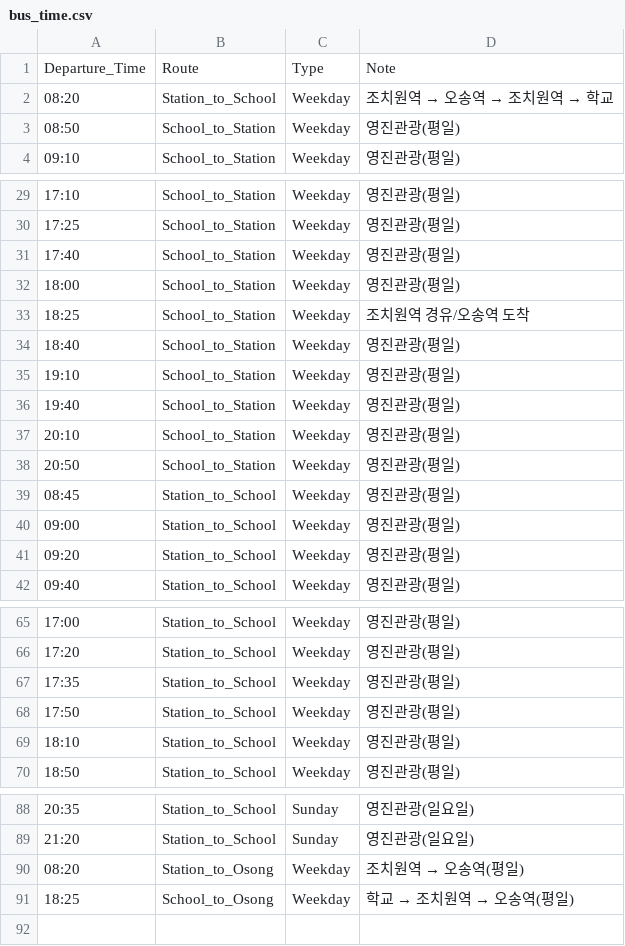
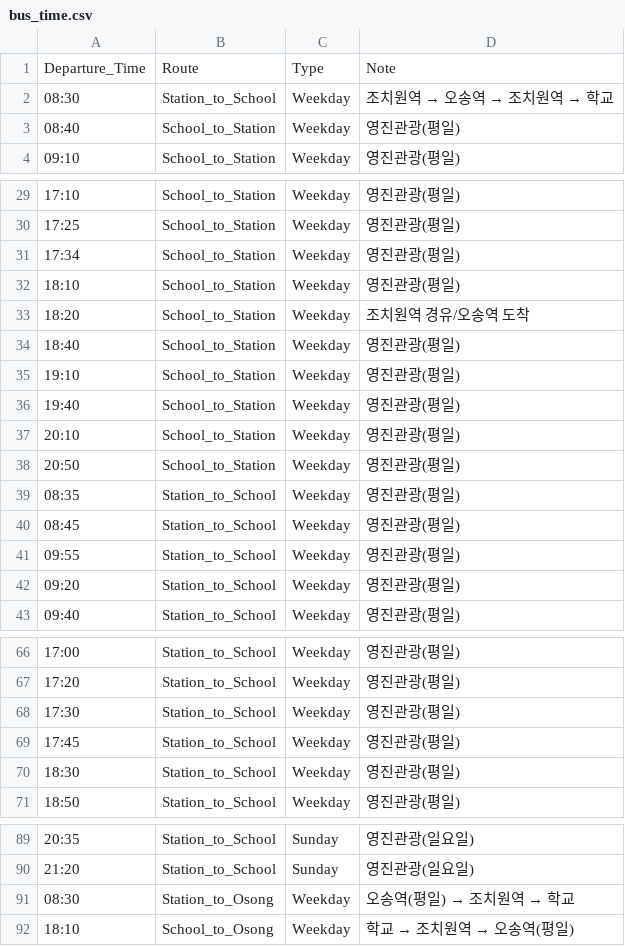
Before and after one commit to SeonGyuJang/38th_website, a CSV file: schedules/bus_time.csv, drawn as a sheet; only a part is shown, gaps mark what is left out.

Commit message:
update

```diff
--- a/schedules/bus_time.csv
+++ b/schedules/bus_time.csv
@@ -1,4 +1,4 @@
 Departure_Time,Route,Type,Note
-08:20,Station_to_School,Weekday,조치원역 → 오송역 → 조치원역 → 학교
-08:50,School_to_Station,Weekday,영진관광(평일)
+08:30,Station_to_School,Weekday,조치원역 → 오송역 → 조치원역 → 학교
+08:40,School_to_Station,Weekday,영진관광(평일)
 09:10,School_to_Station,Weekday,영진관광(평일)
@@ -30,5 +30,5 @@ Departure_Time,Route,Type,Note
 17:25,School_to_Station,Weekday,영진관광(평일)
-17:40,School_to_Station,Weekday,영진관광(평일)
-18:00,School_to_Station,Weekday,영진관광(평일)
-18:25,School_to_Station,Weekday,조치원역 경유/오송역 도착
+17:34,School_to_Station,Weekday,영진관광(평일)
+18:10,School_to_Station,Weekday,영진관광(평일)
+18:20,School_to_Station,Weekday,조치원역 경유/오송역 도착
 18:40,School_to_Station,Weekday,영진관광(평일)
@@ -38,4 +38,5 @@ Departure_Time,Route,Type,Note
 20:50,School_to_Station,Weekday,영진관광(평일)
+08:35,Station_to_School,Weekday,영진관광(평일)
 08:45,Station_to_School,Weekday,영진관광(평일)
-09:00,Station_to_School,Weekday,영진관광(평일)
+09:55,Station_to_School,Weekday,영진관광(평일)
 09:20,Station_to_School,Weekday,영진관광(평일)
@@ -66,5 +67,5 @@ Departure_Time,Route,Type,Note
 17:20,Station_to_School,Weekday,영진관광(평일)
-17:35,Station_to_School,Weekday,영진관광(평일)
-17:50,Station_to_School,Weekday,영진관광(평일)
-18:10,Station_to_School,Weekday,영진관광(평일)
+17:30,Station_to_School,Weekday,영진관광(평일)
+17:45,Station_to_School,Weekday,영진관광(평일)
+18:30,Station_to_School,Weekday,영진관광(평일)
 18:50,Station_to_School,Weekday,영진관광(평일)
@@ -89,3 +90,3 @@ Departure_Time,Route,Type,Note
 21:20,Station_to_School,Sunday,영진관광(일요일)
-08:20,Station_to_Osong,Weekday,조치원역 → 오송역(평일)
-18:25,School_to_Osong,Weekday,학교 → 조치원역 → 오송역(평일)
+08:30,Station_to_Osong,Weekday,오송역(평일) → 조치원역 → 학교
+18:10,School_to_Osong,Weekday,학교 → 조치원역 → 오송역(평일)
```
